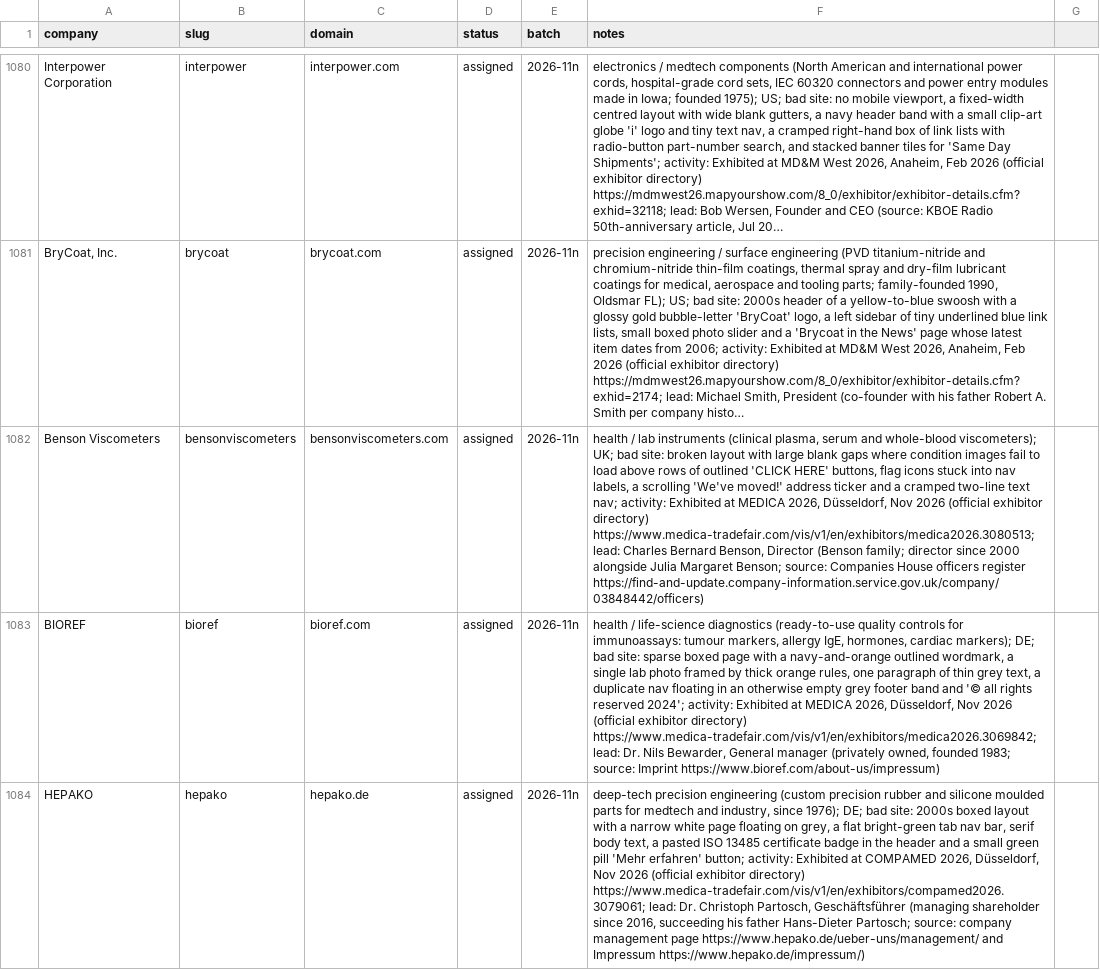
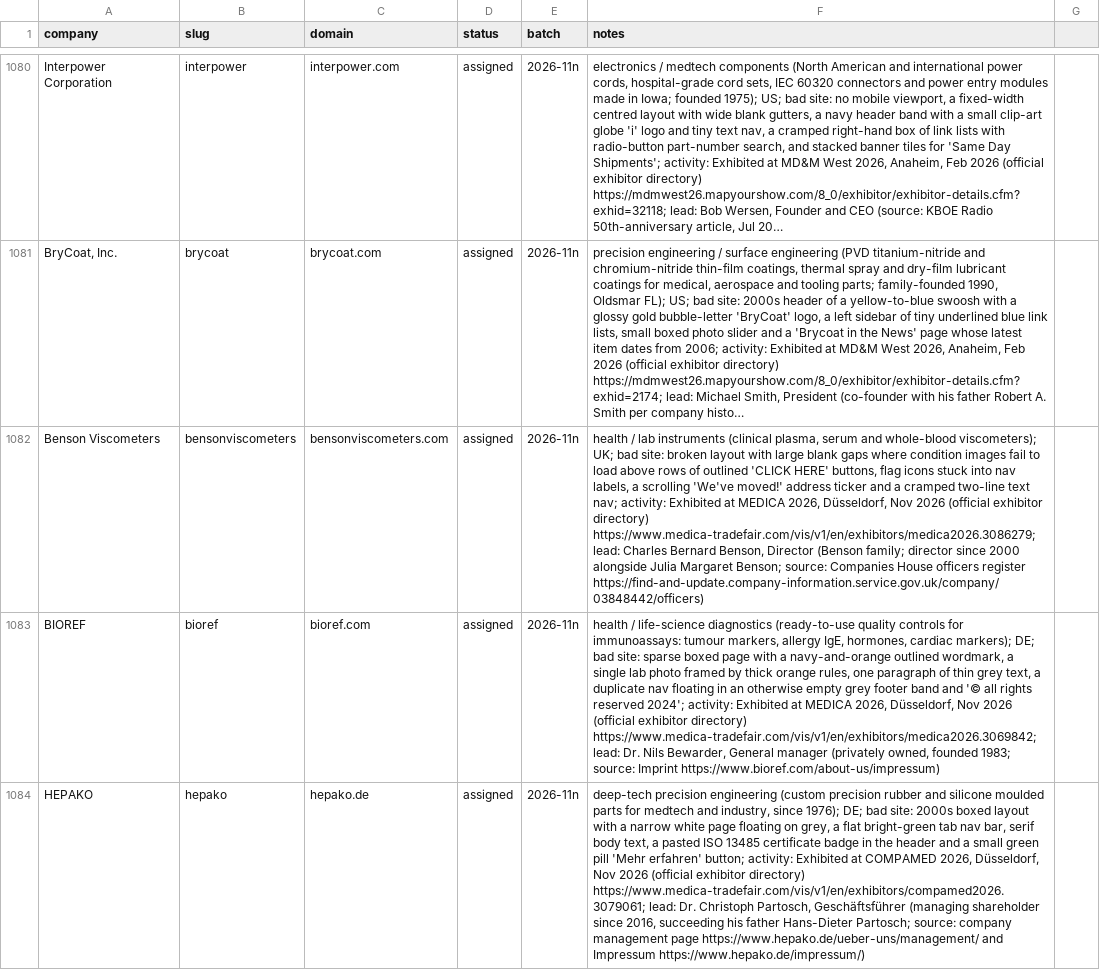
Before and after one commit to charneym/harvardsites, a CSV file: _kit/sourcing/registry.csv, drawn as a sheet; only a part is shown, gaps mark what is left out; long unchanged cells end in …; the diff names each change by its address in the sheet, - before the commit and + after, or states it on an @@ line.

```diff
--- a/_kit/sourcing/registry.csv
+++ b/_kit/sourcing/registry.csv
-F1082 (notes): …exhibitor directory) https://www.medica-tradefair.com/vis/v1/en/exhibitors/medica2026.3080513; lead: Charles…
+F1082 (notes): …exhibitor directory) https://www.medica-tradefair.com/vis/v1/en/exhibitors/medica2026.3086279; lead: Charles…
```
